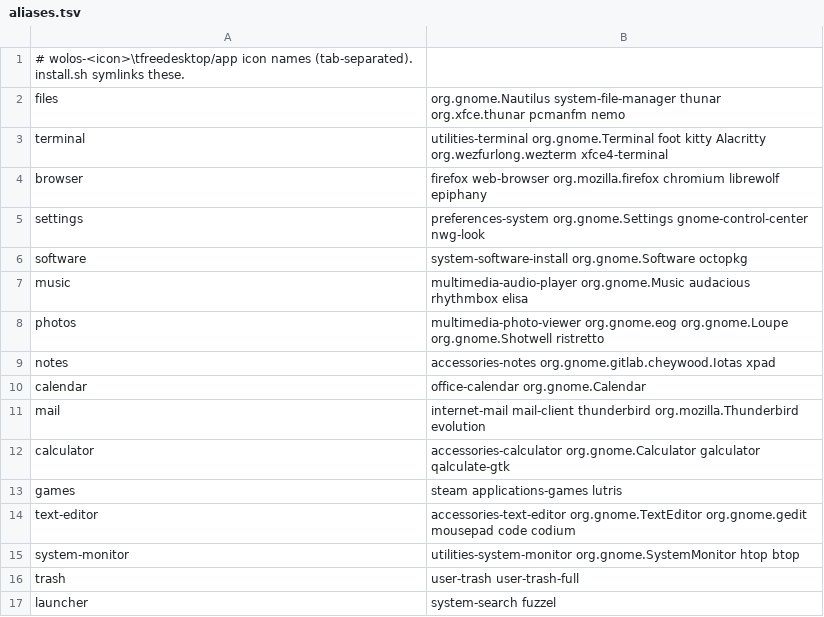
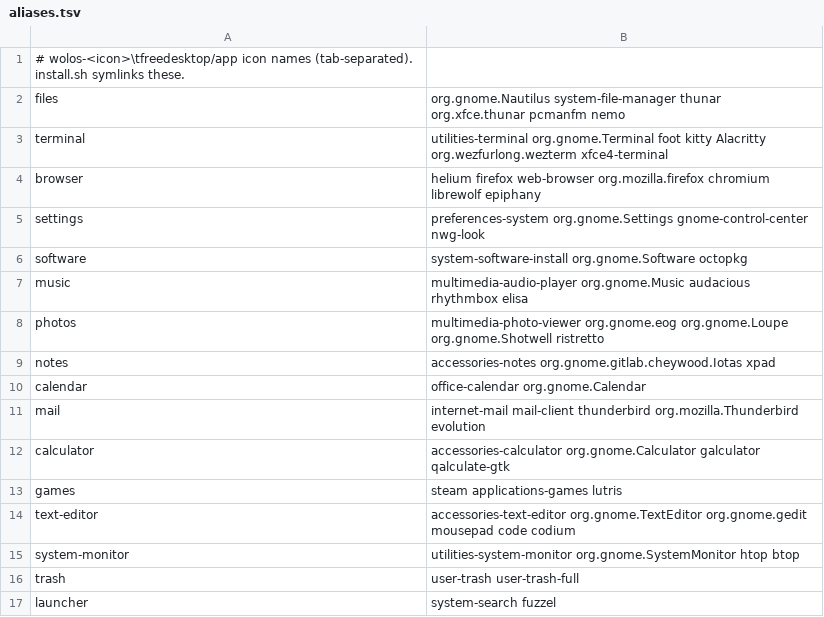
Before and after one commit to wonderlandos/wolos-brand, a TSV file: icons/aliases.tsv, drawn as a sheet.

```diff
--- a/icons/aliases.tsv
+++ b/icons/aliases.tsv
@@ -3,3 +3,3 @@ files	org.gnome.Nautilus system-file-manager thunar org.xfce.thunar pcmanfm nemo
 terminal	utilities-terminal org.gnome.Terminal foot kitty Alacritty org.wezfurlong.wezterm xfce4-terminal
-browser	firefox web-browser org.mozilla.firefox chromium librewolf epiphany
+browser	helium firefox web-browser org.mozilla.firefox chromium librewolf epiphany
 settings	preferences-system org.gnome.Settings gnome-control-center nwg-look
```
